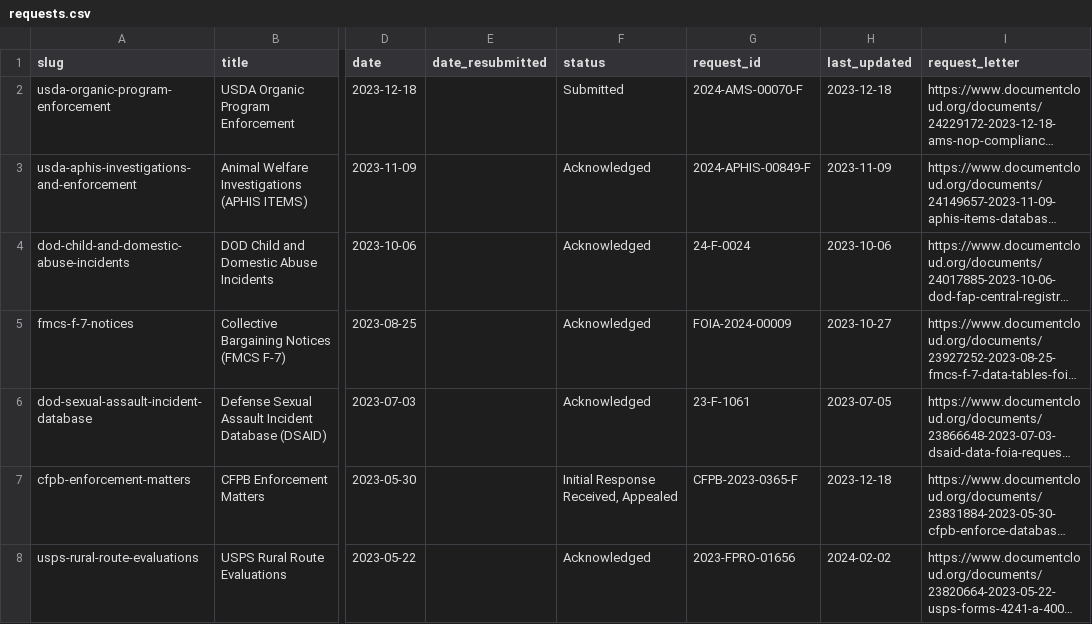
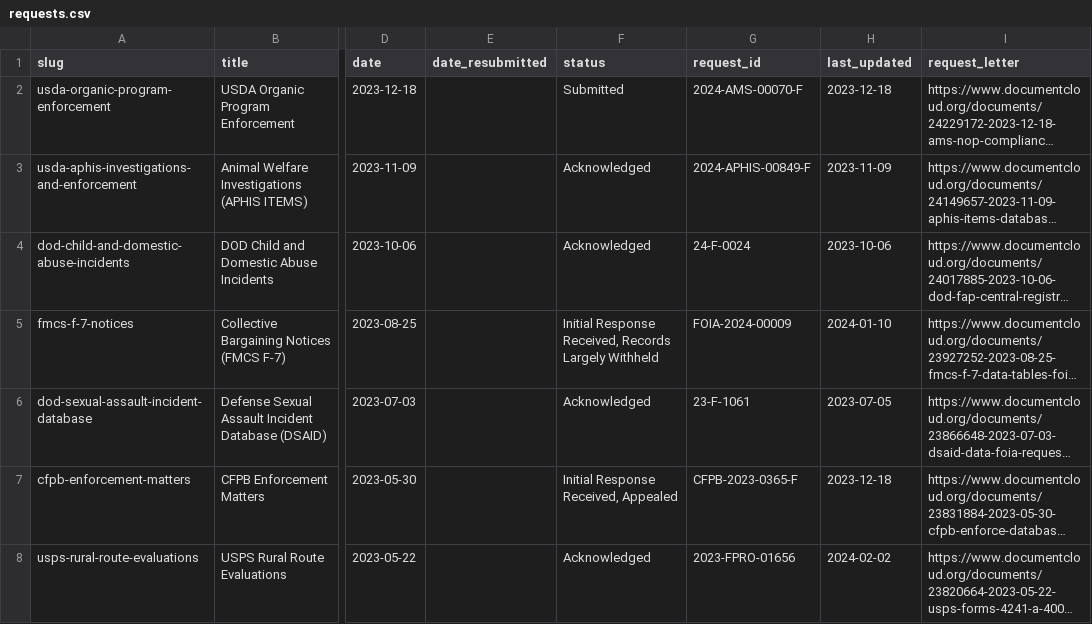
Before and after one commit to data-liberation-project/dlp-metadata, a CSV file: data/requests.csv, drawn as a sheet; only a part is shown, gaps mark what is left out; long unchanged cells end in …; the diff names each change by its address in the sheet, - before the commit and + after, or states it on an @@ line.

```diff
--- a/data/requests.csv
+++ b/data/requests.csv
-F5 (status): Acknowledged
+F5 (status): Initial Response Received, Records Largely Withheld
-H5 (last_updated): 2023-10-27
+H5 (last_updated): 2024-01-10
```
Also changed, not shown: data/updates.csv.
